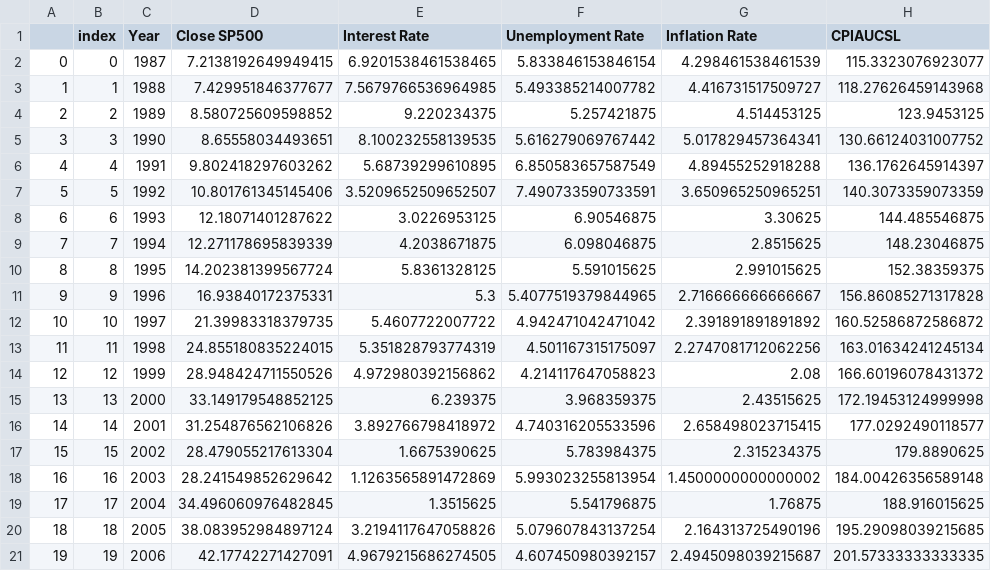
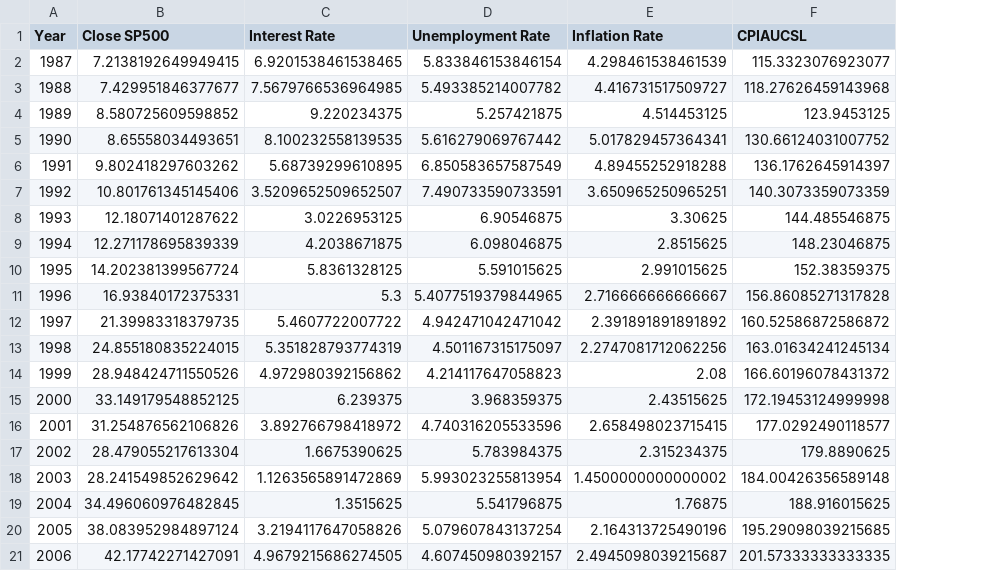
Before and after one commit to badranyoussef/bi-exam-project-stock, a CSV file: notebooks/pre_crisis.csv, drawn as a sheet; only a part is shown; the diff names each change by its address in the sheet, - before the commit and + after, or states it on an @@ line.

```diff
--- a/notebooks/pre_crisis.csv
+++ b/notebooks/pre_crisis.csv
-column A, rows 2-21: 0 | 1 | 2 | 3 | 4 | 5 | 6 | 7 | 8 | 9 | 10 | 11 | 12 | 13 | 14 | 15 | 16 | 17 | 18 | 19
-column B (index), rows 2-21: 0 | 1 | 2 | 3 | 4 | 5 | 6 | 7 | 8 | 9 | 10 | 11 | 12 | 13 | 14 | 15 | 16 | 17 | 18 | 19
```
Also changed, not shown: notebooks/during_crisis.csv, notebooks/post_crisis.csv, 1 other file.
